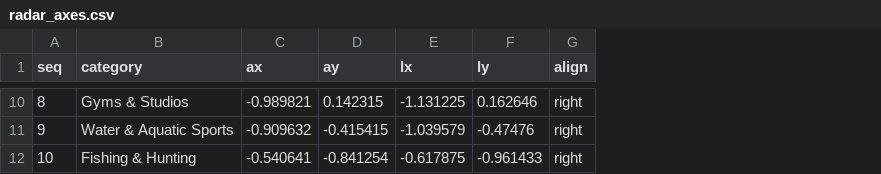
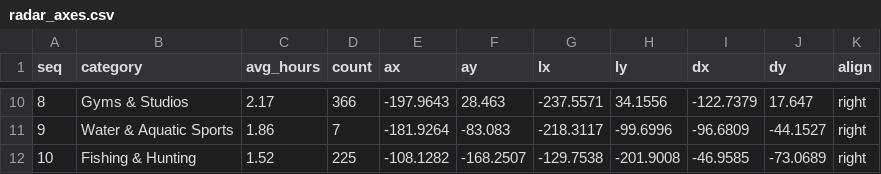
Before and after one commit to AriffDenyy/2179, a CSV file: data/radar_axes.csv, drawn as a sheet; only a part is shown, gaps mark what is left out; addresses are those after the commit; the diff covers the shown part only; the diff names each change by its address in the sheet, - before the commit and + after, or states it on an @@ line.

```diff
--- a/data/radar_axes.csv
+++ b/data/radar_axes.csv
+column C (avg_hours), rows 10-12: 2.17 | 1.86 | 1.52
+column D (count), rows 10-12: 366 | 7 | 225
+column I (dx), rows 10-12: -122.7379 | -96.6809 | -46.9585
+column J (dy), rows 10-12: 17.647 | -44.1527 | -73.0689
-E10 (ax): -0.989821
+E10 (ax): -197.9643
-F10 (ay): 0.142315
+F10 (ay): 28.463
-G10 (lx): -1.131225
+G10 (lx): -237.5571
-H10 (ly): 0.162646
+H10 (ly): 34.1556
-E11 (ax): -0.909632
+E11 (ax): -181.9264
-F11 (ay): -0.415415
+F11 (ay): -83.083
-G11 (lx): -1.039579
+G11 (lx): -218.3117
-H11 (ly): -0.47476
+H11 (ly): -99.6996
-E12 (ax): -0.540641
+E12 (ax): -108.1282
-F12 (ay): -0.841254
+F12 (ay): -168.2507
-G12 (lx): -0.617875
+G12 (lx): -129.7538
-H12 (ly): -0.961433
+H12 (ly): -201.9008
```
Also changed, not shown: 30 edited cells elsewhere in this file, 7 other files.
